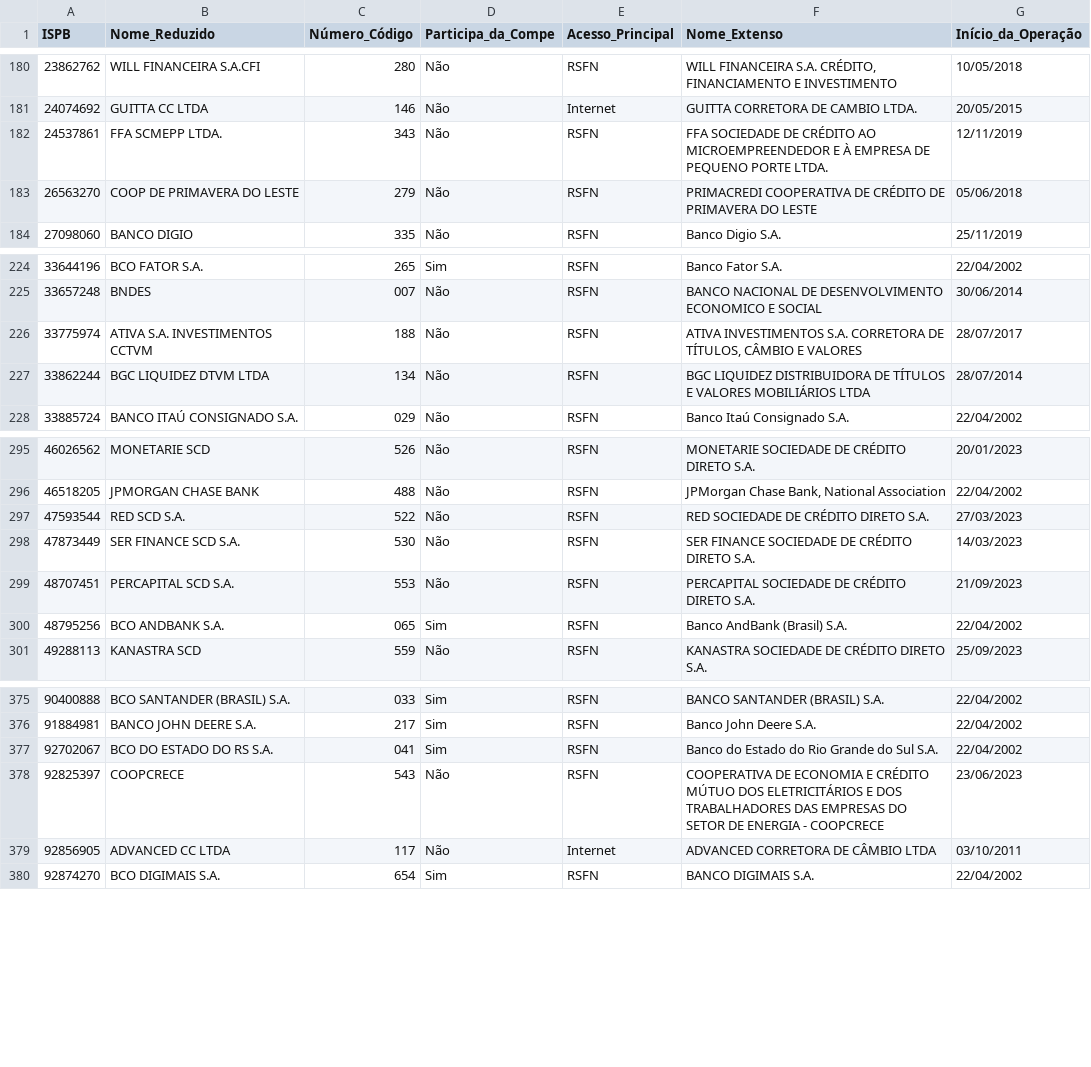
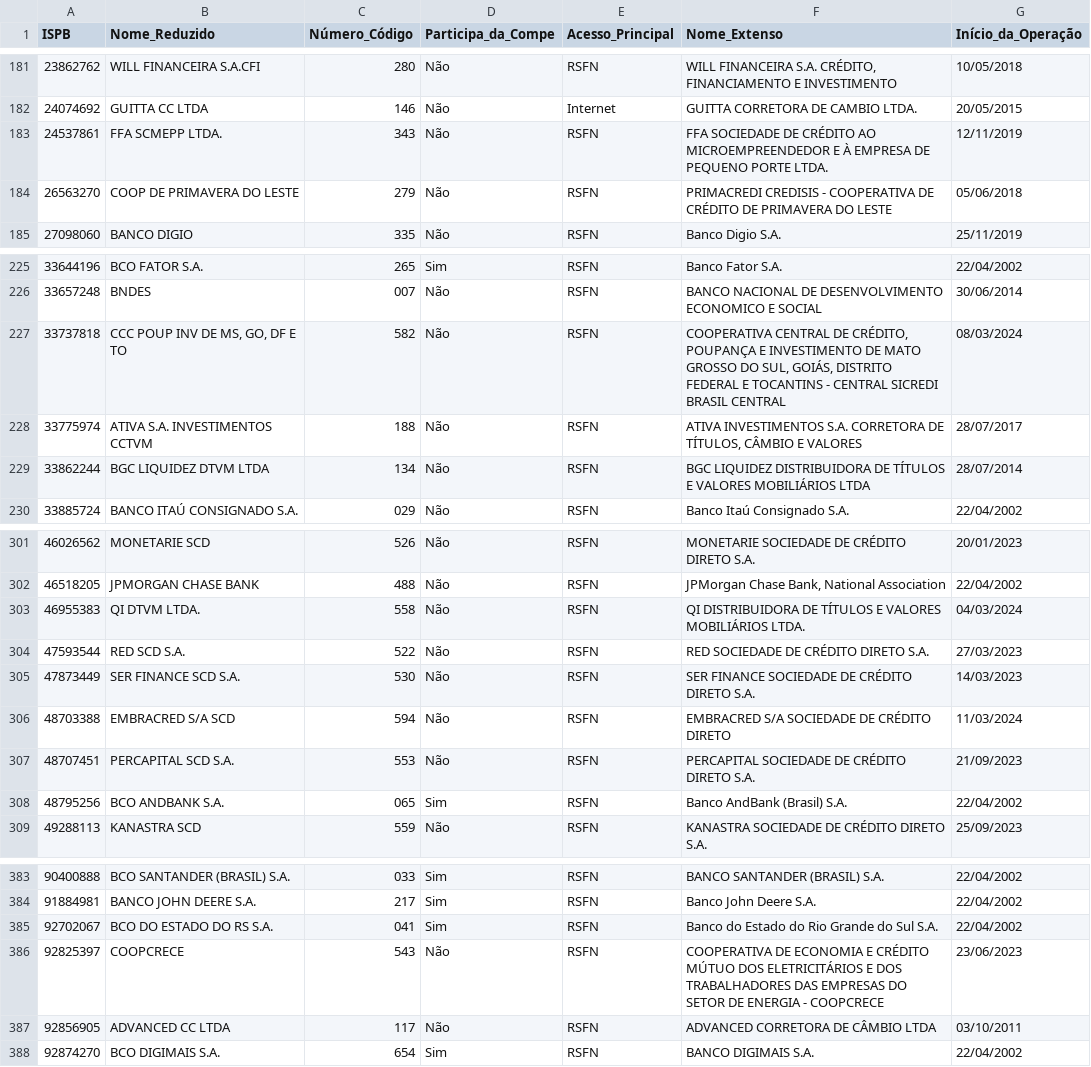
Before and after one commit to rcaliman/nograu-grau-page, a CSV file: apps/pcd/lista_de_bancos.csv, drawn as a sheet; only a part is shown, gaps mark what is left out; the diff covers the shown part only.

```diff
--- a/apps/pcd/lista_de_bancos.csv
+++ b/apps/pcd/lista_de_bancos.csv
@@ -182,3 +183,3 @@
 24537861,FFA SCMEPP LTDA.,343,Não,RSFN,FFA SOCIEDADE DE CRÉDITO AO MICROEMPREENDEDOR E À EMPRESA DE PEQUENO PORTE LTDA.,12/11/2019
-26563270,COOP DE PRIMAVERA DO LESTE,279,Não,RSFN,PRIMACREDI COOPERATIVA DE CRÉDITO DE PRIMAVERA DO LESTE,05/06/2018
+26563270,COOP DE PRIMAVERA DO LESTE,279,Não,RSFN,PRIMACREDI CREDISIS - COOPERATIVA DE CRÉDITO DE PRIMAVERA DO LESTE,05/06/2018
 27098060,BANCO DIGIO,335,Não,RSFN,Banco Digio S.A.,25/11/2019
@@ -225,2 +226,3 @@
 33657248,BNDES,007,Não,RSFN,BANCO NACIONAL DE DESENVOLVIMENTO ECONOMICO E SOCIAL,30/06/2014
+33737818,"CCC POUP INV DE MS, GO, DF E TO",582,Não,RSFN,"COOPERATIVA CENTRAL DE CRÉDITO, POUPANÇA E INVESTIMENTO DE MATO GROSSO DO SUL, GOIÁS, DISTRITO FEDERAL E TOCANTINS - CENTRAL SICREDI BRASIL CENTRAL",08/03/2024
 33775974,ATIVA S.A. INVESTIMENTOS CCTVM,188,Não,RSFN,"ATIVA INVESTIMENTOS S.A. CORRETORA DE TÍTULOS, CÂMBIO E VALORES",28/07/2017
@@ -296,4 +302,6 @@
 46518205,JPMORGAN CHASE BANK,488,Não,RSFN,"JPMorgan Chase Bank, National Association",22/04/2002
+46955383,QI DTVM LTDA.,558,Não,RSFN,QI DISTRIBUIDORA DE TÍTULOS E VALORES MOBILIÁRIOS LTDA.,04/03/2024
 47593544,RED SCD S.A.,522,Não,RSFN,RED SOCIEDADE DE CRÉDITO DIRETO S.A.,27/03/2023
 47873449,SER FINANCE SCD S.A.,530,Não,RSFN,SER FINANCE SOCIEDADE DE CRÉDITO DIRETO S.A.,14/03/2023
+48703388,EMBRACRED S/A SCD,594,Não,RSFN,EMBRACRED S/A SOCIEDADE DE CRÉDITO DIRETO,11/03/2024
 48707451,PERCAPITAL SCD S.A.,553,Não,RSFN,PERCAPITAL SOCIEDADE DE CRÉDITO DIRETO S.A.,21/09/2023
@@ -378,3 +386,3 @@
 92825397,COOPCRECE,543,Não,RSFN,COOPERATIVA DE ECONOMIA E CRÉDITO MÚTUO DOS ELETRICITÁRIOS E DOS TRABALHADORES DAS EMPRESAS DO SETOR DE ENERGIA - COOPCRECE,23/06/2023
-92856905,ADVANCED CC LTDA,117,Não,Internet,ADVANCED CORRETORA DE CÂMBIO LTDA,03/10/2011
+92856905,ADVANCED CC LTDA,117,Não,RSFN,ADVANCED CORRETORA DE CÂMBIO LTDA,03/10/2011
 92874270,BCO DIGIMAIS S.A.,654,Sim,RSFN,BANCO DIGIMAIS S.A.,22/04/2002
```
Also changed, not shown: 7 added rows and 2 removed rows elsewhere in this file, 38 other files.
